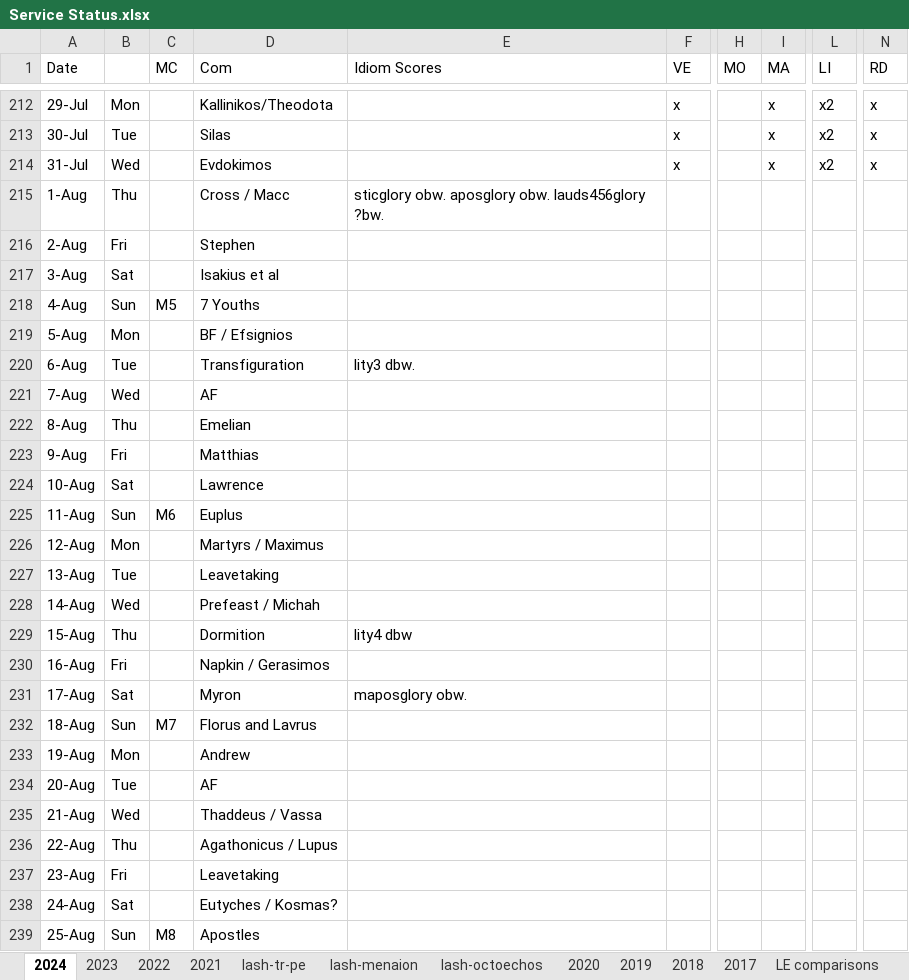
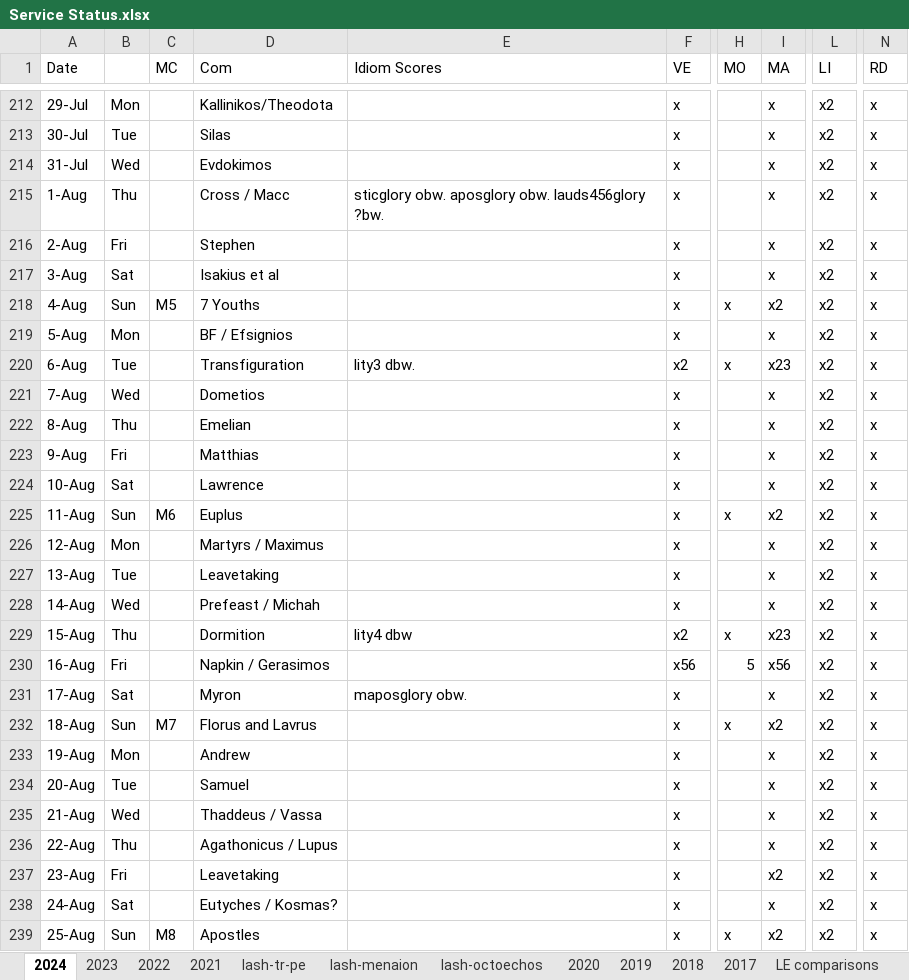
Before and after one commit to AGES-Initiatives/ages-alwb-system, an Excel workbook: net.ages.liturgical.workbench.system/MyWorkFiles/Service Status.xlsx, sheet 2024, drawn as a sheet; only a part is shown, gaps mark what is left out; values as stored, in another font and other column widths than the file's, no cell formats; the diff covers the shown part only; the diff names each change by its address in the sheet, - before the commit and + after, or states it on an @@ line.

```diff
--- a/net.ages.liturgical.workbench.system/MyWorkFiles/Service Status.xlsx (sheet 2024)
+++ b/net.ages.liturgical.workbench.system/MyWorkFiles/Service Status.xlsx (sheet 2024)
-F215:F219 (VE): (empty)
+F215:F219 (VE): x
-I215:I217 (MA): (empty)
+I215:I217 (MA): x
-L215:L239 (LI): (empty)
+L215:L239 (LI): x2
-N215:N239 (RD): (empty)
+N215:N239 (RD): x
-H218 (MO): (empty)
+H218 (MO): x
-I218 (MA): (empty)
+I218 (MA): x2
-I219 (MA): (empty)
+I219 (MA): x
-F220 (VE): (empty)
+F220 (VE): x2
-H220 (MO): (empty)
+H220 (MO): x
-I220 (MA): (empty)
+I220 (MA): x23
-D221 (Com): AF
+D221 (Com): Dometios
-F221:F228 (VE): (empty)
+F221:F228 (VE): x
-I221:I224 (MA): (empty)
+I221:I224 (MA): x
-H225 (MO): (empty)
+H225 (MO): x
-I225 (MA): (empty)
+I225 (MA): x2
-I226:I228 (MA): (empty)
+I226:I228 (MA): x
-F229 (VE): (empty)
+F229 (VE): x2
-H229 (MO): (empty)
+H229 (MO): x
-I229 (MA): (empty)
+I229 (MA): x23
-F230 (VE): (empty)
+F230 (VE): x56
-H230 (MO): (empty)
+H230 (MO): 5
-I230 (MA): (empty)
+I230 (MA): x56
-F231:F239 (VE): (empty)
+F231:F239 (VE): x
-I231 (MA): (empty)
+I231 (MA): x
-H232 (MO): (empty)
+H232 (MO): x
-I232 (MA): (empty)
+I232 (MA): x2
-I233:I236 (MA): (empty)
+I233:I236 (MA): x
-D234 (Com): AF
+D234 (Com): Samuel
-I237 (MA): (empty)
+I237 (MA): x2
-I238 (MA): (empty)
+I238 (MA): x
-H239 (MO): (empty)
+H239 (MO): x
-I239 (MA): (empty)
+I239 (MA): x2
```
Also changed, not shown: 25 edited cells elsewhere in this sheet, cell formats, 1 other file.
